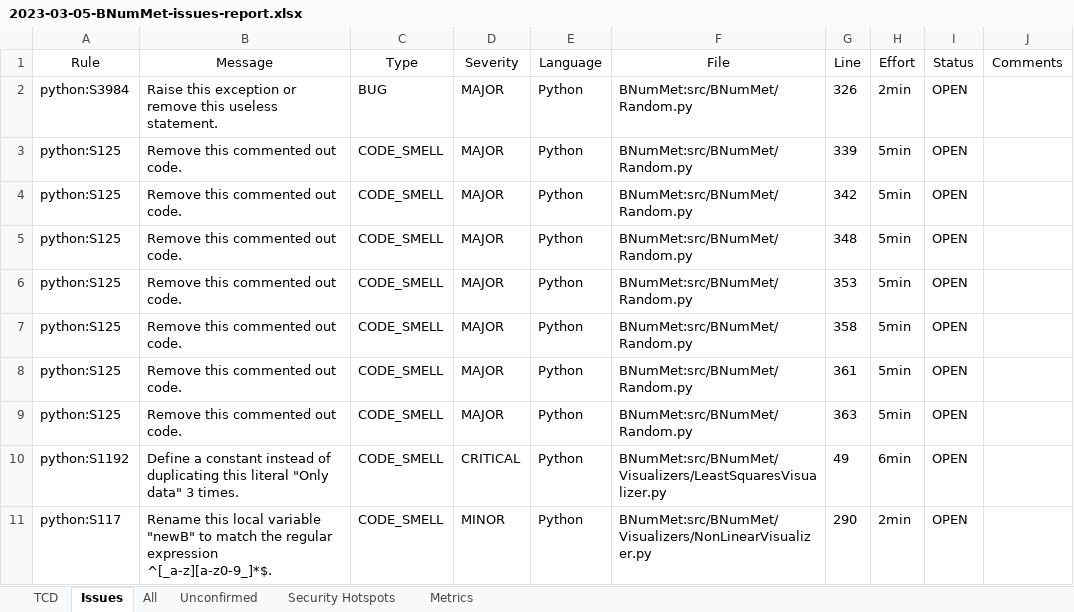
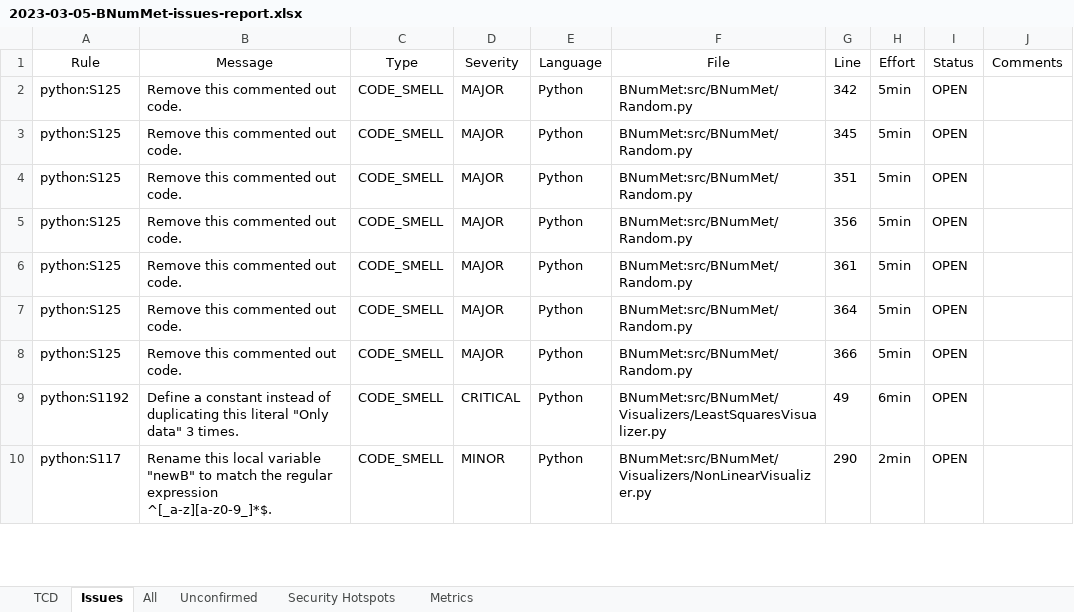
Before and after one commit to fbpazos/Trabajo-Fin-Master, an Excel workbook: Python_BNumMet/Report/2023-03-05/2023-03-05-BNumMet-issues-report.xlsx, sheet Issues, drawn as a sheet; only a part is shown; values as stored, in another font and other column widths than the file's, no borders; table styles not drawn; removed rows and columns are numbered as before the commit, all else as after; the diff names each change by its address in the sheet, - before the commit and + after, or states it on an @@ line.

Commit message:
26-03-2023
Random
    * Added Visualizer
    * Added tests for visualizer
    * Find only 2 small examples
NonLinear
    * Added Analysis for 1 and 0.1

```diff
--- a/Python_BNumMet/Report/2023-03-05/2023-03-05-BNumMet-issues-report.xlsx (sheet Issues)
+++ b/Python_BNumMet/Report/2023-03-05/2023-03-05-BNumMet-issues-report.xlsx (sheet Issues)
-row 2: python:S3984 | Raise this exception or remove this useless statement. | BUG | MAJOR | Python | BNumMet:src/BNumMet/Random.py | 326 | 2min | OPEN
-row 3: python:S125 | Remove this commented out code. | CODE_SMELL | MAJOR | Python | BNumMet:src/BNumMet/Random.py | 339 | 5min | OPEN
-G3 (Line): 348
+G3 (Line): 345
-G4 (Line): 353
+G4 (Line): 351
-G5 (Line): 358
+G5 (Line): 356
-G7 (Line): 363
+G7 (Line): 364
+row 8: python:S125 | Remove this commented out code. | CODE_SMELL | MAJOR | Python | BNumMet:src/BNumMet/Random.py | 366 | 5min | OPEN
```
Also changed, not shown: sheet All, sheet Metrics, sheet Unconfirmed, 36 other files.
